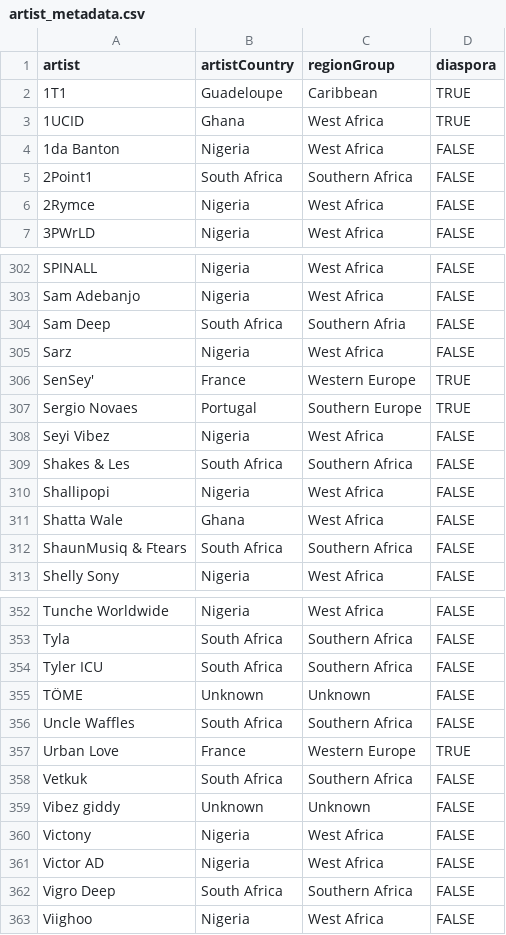
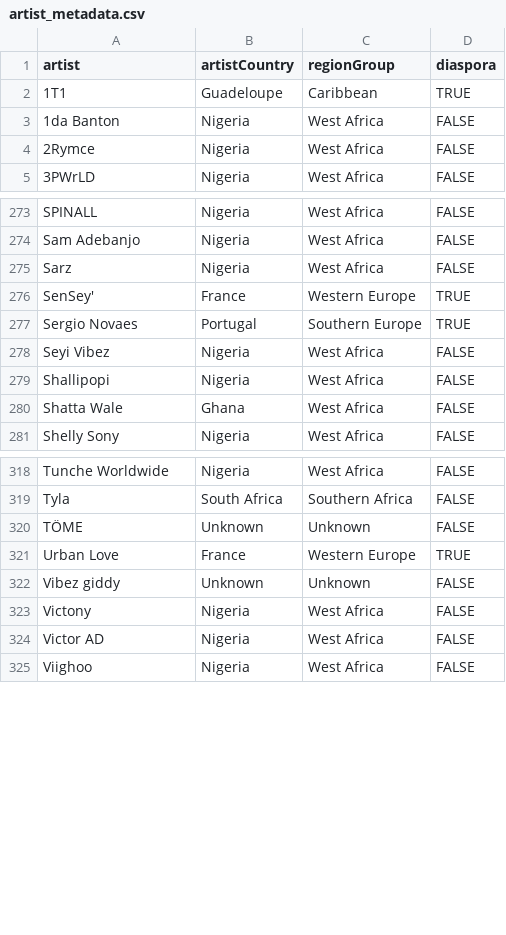
Before and after one commit to rilchief/Afrobeats, a CSV file: data/data/artist_metadata.csv, drawn as a sheet; only a part is shown, gaps mark what is left out; the diff covers the shown part only; the diff names each change by its address in the sheet, - before the commit and + after, or states it on an @@ line.

```diff
--- a/data/data/artist_metadata.csv
+++ b/data/data/artist_metadata.csv
-row 3: 1UCID | Ghana | West Africa | TRUE
-row 5: 2Point1 | South Africa | Southern Africa | FALSE
-row 304: Sam Deep | South Africa | Southern Afria | FALSE
-row 309: Shakes & Les | South Africa | Southern Africa | FALSE
-row 312: ShaunMusiq & Ftears | South Africa | Southern Africa | FALSE
-row 354: Tyler ICU | South Africa | Southern Africa | FALSE
-row 356: Uncle Waffles | South Africa | Southern Africa | FALSE
-row 358: Vetkuk | South Africa | Southern Africa | FALSE
-row 362: Vigro Deep | South Africa | Southern Africa | FALSE
```
Also changed, not shown: 30 removed rows elsewhere in this file, 19 other files.
